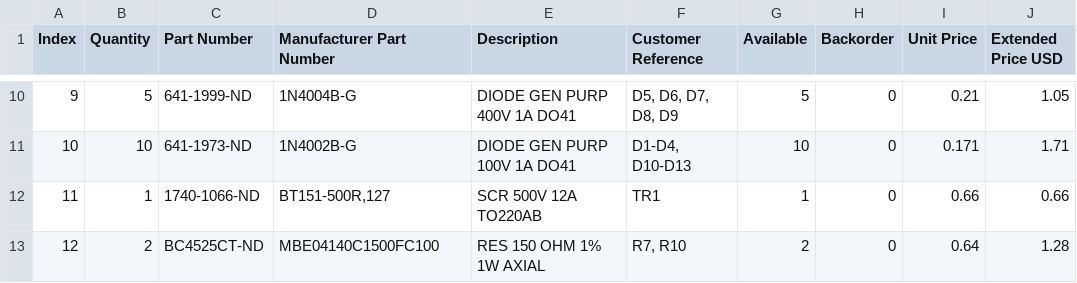
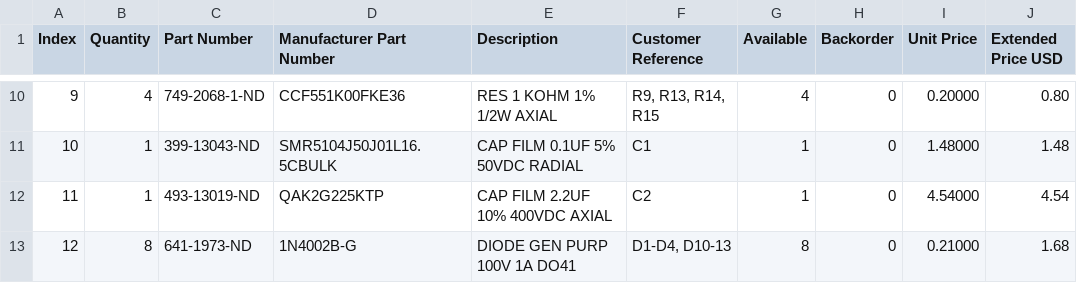
Before and after one commit to maraakate/Honda_CM400A_CDI, a CSV file: CM400A_CDI_Parts_List-Digikey.csv, drawn as a sheet; only a part is shown, gaps mark what is left out; the diff covers the shown part only.

Commit message:
Update parts listing.

```diff
--- a/CM400A_CDI_Parts_List-Digikey.csv
+++ b/CM400A_CDI_Parts_List-Digikey.csv
@@ -10,4 +10,4 @@ Index,Quantity,Part Number,Manufacturer Part Number,Description,Customer Referen
-9,5,641-1999-ND,1N4004B-G,DIODE GEN PURP 400V 1A DO41,"D5, D6, D7, D8, D9",5,0,0.21,1.05
-10,10,641-1973-ND,1N4002B-G,DIODE GEN PURP 100V 1A DO41,"D1-D4, D10-D13",10,0,0.171,1.71
-11,1,1740-1066-ND,"BT151-500R,127",SCR 500V 12A TO220AB,TR1,1,0,0.66,0.66
-12,2,BC4525CT-ND,MBE04140C1500FC100,RES 150 OHM 1% 1W AXIAL,"R7, R10",2,0,0.64,1.28
+"9","4","749-2068-1-ND","CCF551K00FKE36","RES 1 KOHM 1% 1/2W AXIAL","R9, R13, R14, R15","4","0","0.20000","0.80"
+"10","1","399-13043-ND","SMR5104J50J01L16.5CBULK","CAP FILM 0.1UF 5% 50VDC RADIAL","C1","1","0","1.48000","1.48"
+"11","1","493-13019-ND","QAK2G225KTP","CAP FILM 2.2UF 10% 400VDC AXIAL","C2","1","0","4.54000","4.54"
+"12","8","641-1973-ND","1N4002B-G","DIODE GEN PURP 100V 1A DO41","D1-D4, D10-13","8","0","0.21000","1.68"
```
Also changed, not shown: 92 edited cells elsewhere in this file.
